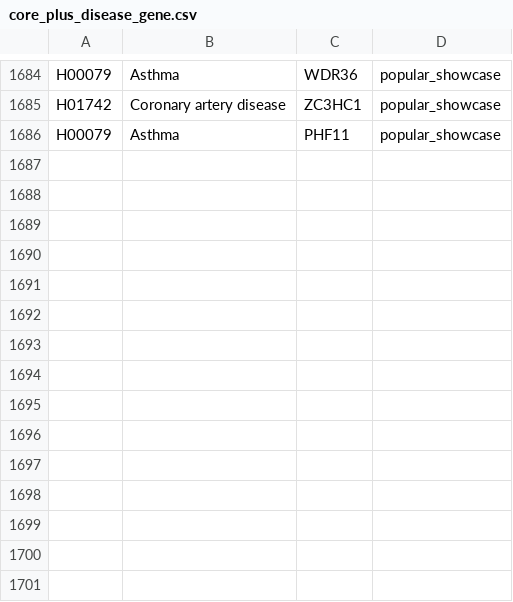
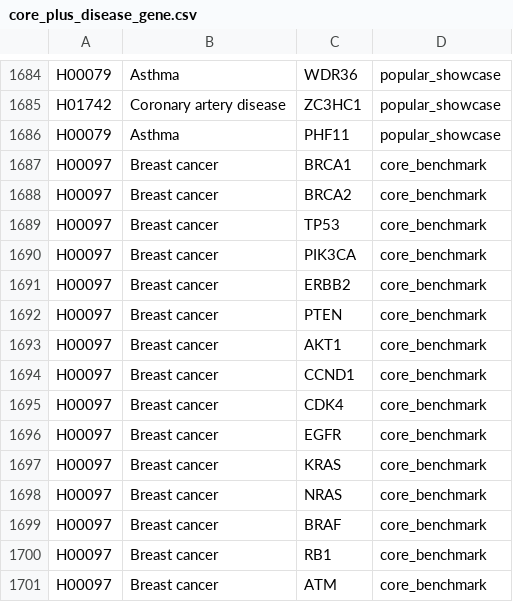
Before and after one commit to Jinsonjijy/Main_project, a CSV file: Human_specific/data/core_plus_disease_gene.csv, drawn as a sheet; only a part is shown, gaps mark what is left out; the diff names each change by its address in the sheet, - before the commit and + after, or states it on an @@ line.

```diff
--- a/Human_specific/data/core_plus_disease_gene.csv
+++ b/Human_specific/data/core_plus_disease_gene.csv
+row 1687: H00097 | Breast cancer | BRCA1 | core_benchmark
+row 1688: H00097 | Breast cancer | BRCA2 | core_benchmark
+row 1689: H00097 | Breast cancer | TP53 | core_benchmark
+row 1690: H00097 | Breast cancer | PIK3CA | core_benchmark
+row 1691: H00097 | Breast cancer | ERBB2 | core_benchmark
+row 1692: H00097 | Breast cancer | PTEN | core_benchmark
+row 1693: H00097 | Breast cancer | AKT1 | core_benchmark
+row 1694: H00097 | Breast cancer | CCND1 | core_benchmark
+row 1695: H00097 | Breast cancer | CDK4 | core_benchmark
+row 1696: H00097 | Breast cancer | EGFR | core_benchmark
+row 1697: H00097 | Breast cancer | KRAS | core_benchmark
+row 1698: H00097 | Breast cancer | NRAS | core_benchmark
+row 1699: H00097 | Breast cancer | BRAF | core_benchmark
+row 1700: H00097 | Breast cancer | RB1 | core_benchmark
+row 1701: H00097 | Breast cancer | ATM | core_benchmark
```
Also changed, not shown: 37 other files.
